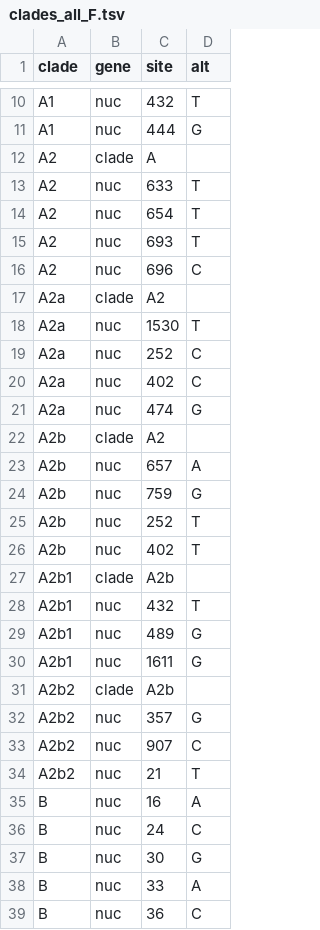
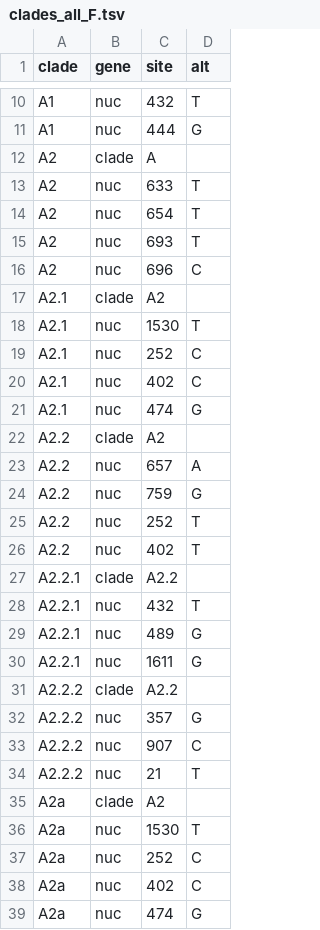
Before and after one commit to nextstrain/hmpv, a TSV file: phylogenetic/defaults/clades_all_F.tsv, drawn as a sheet; only a part is shown, gaps mark what is left out; the shorter side is filled out with more unchanged rows; the diff names each change by its address in the sheet, - before the commit and + after, or states it on an @@ line.

```diff
--- a/phylogenetic/defaults/clades_all_F.tsv
+++ b/phylogenetic/defaults/clades_all_F.tsv
+row 17: A2.1 | clade | A2
+row 18: A2.1 | nuc | 1530 | T
+row 19: A2.1 | nuc | 252 | C
+row 20: A2.1 | nuc | 402 | C
+row 21: A2.1 | nuc | 474 | G
+row 22: A2.2 | clade | A2
+row 23: A2.2 | nuc | 657 | A
+row 24: A2.2 | nuc | 759 | G
+row 25: A2.2 | nuc | 252 | T
+row 26: A2.2 | nuc | 402 | T
+row 27: A2.2.1 | clade | A2.2
+row 28: A2.2.1 | nuc | 432 | T
+row 29: A2.2.1 | nuc | 489 | G
+row 30: A2.2.1 | nuc | 1611 | G
+row 31: A2.2.2 | clade | A2.2
+row 32: A2.2.2 | nuc | 357 | G
+row 33: A2.2.2 | nuc | 907 | C
+row 34: A2.2.2 | nuc | 21 | T
```
Also changed, not shown: phylogenetic/defaults/clades_a_F.tsv, phylogenetic/defaults/clades_all_G.tsv, 2 other files.
